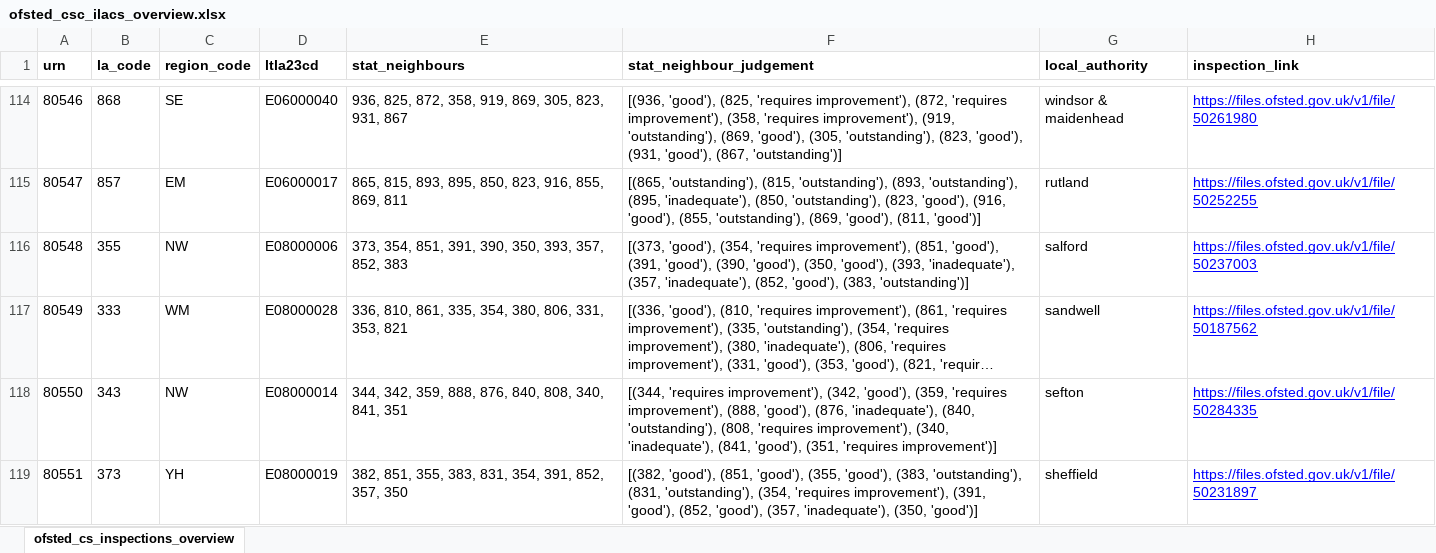
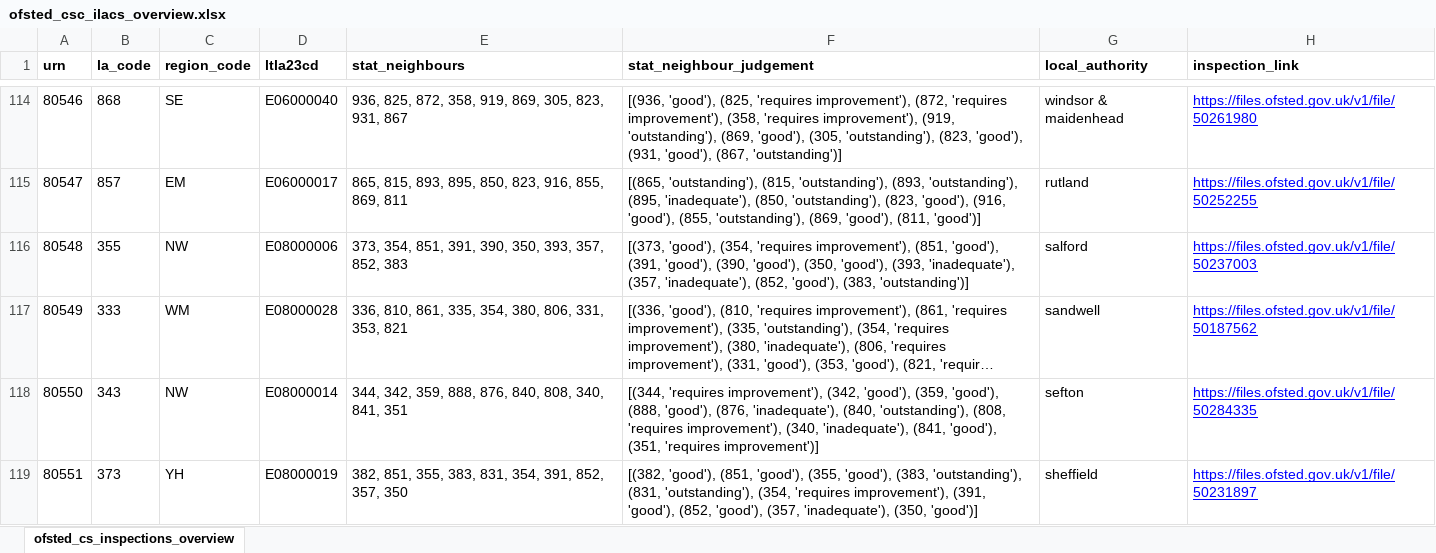
Before and after one commit to data-to-insight/ofsted-ilacs-scrape-tool, an Excel workbook: ofsted_csc_ilacs_overview.xlsx, sheet ofsted_cs_inspections_overview, drawn as a sheet; only a part is shown, gaps mark what is left out; long unchanged cells end in …; values as stored, in another font and other column widths than the file's, no borders; the diff covers the shown part only; the diff names each change by its address in the sheet, - before the commit and + after, or states it on an @@ line.

```diff
--- a/ofsted_csc_ilacs_overview.xlsx (sheet ofsted_cs_inspections_overview)
+++ b/ofsted_csc_ilacs_overview.xlsx (sheet ofsted_cs_inspections_overview)
-F118 (stat_neighbour_judgement): …'good'), (359, 'requires improvement'), (888, 'good'),…
+F118 (stat_neighbour_judgement): …'good'), (359, 'good'), (888, 'good'),…
```
Also changed, not shown: 12 edited cells elsewhere in this sheet, 1 other file.
